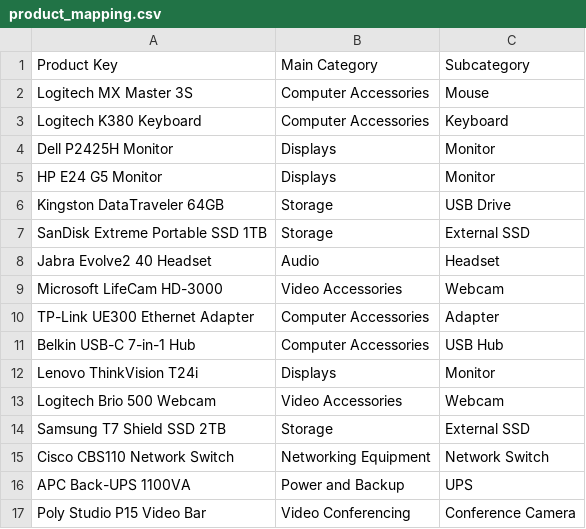
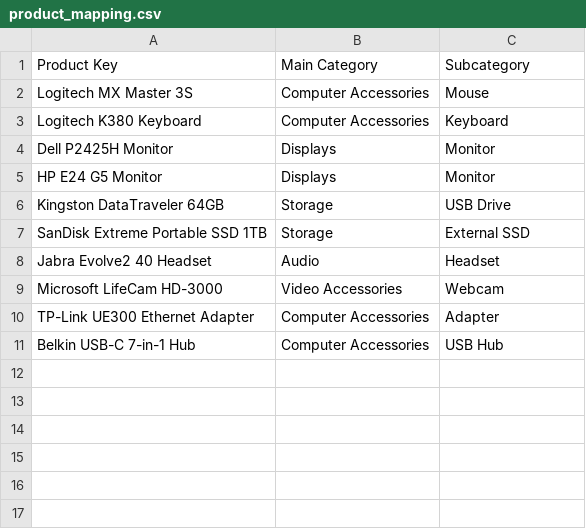
Before and after one commit to dsm-ai-agents/Corp-Training, a CSV file: ANSR/MonthlyReport/product_mapping.csv, drawn as a sheet; the diff names each change by its address in the sheet, - before the commit and + after, or states it on an @@ line.

```diff
--- a/ANSR/MonthlyReport/product_mapping.csv
+++ b/ANSR/MonthlyReport/product_mapping.csv
-row 12: Lenovo ThinkVision T24i | Displays | Monitor
-row 13: Logitech Brio 500 Webcam | Video Accessories | Webcam
-row 14: Samsung T7 Shield SSD 2TB | Storage | External SSD
-row 15: Cisco CBS110 Network Switch | Networking Equipment | Network Switch
-row 16: APC Back-UPS 1100VA | Power and Backup | UPS
-row 17: Poly Studio P15 Video Bar | Video Conferencing | Conference Camera
```
Also changed, not shown: ANSR/MonthlyReport/july_transactions.csv, ANSR/MonthlyReport/june_transactions.csv, 6 other files.
